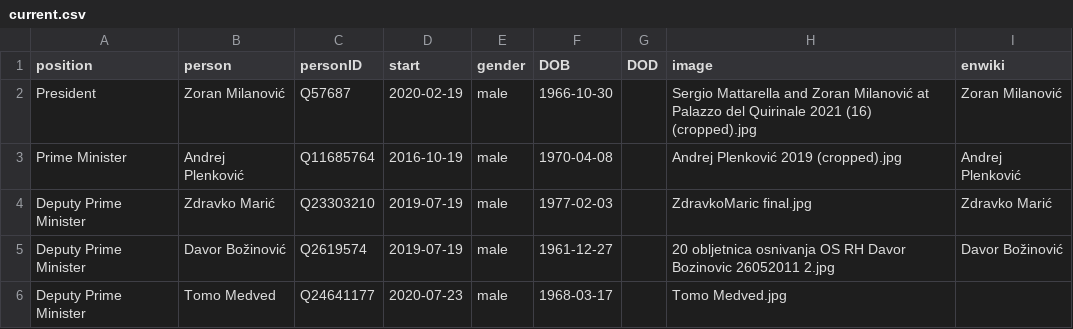
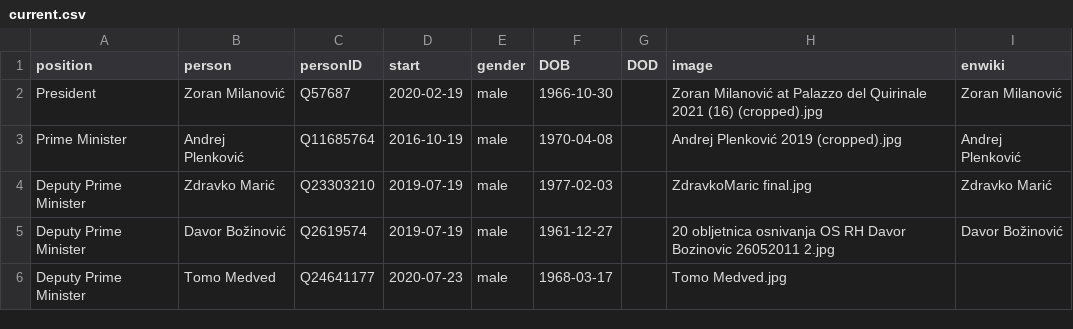
Before and after one commit to every-politician-scrapers/croatia-ministers, a CSV file: html/current.csv, drawn as a sheet; only a part is shown.

```diff
--- a/html/current.csv
+++ b/html/current.csv
@@ -1,3 +1,3 @@
 position,person,personID,start,gender,DOB,DOD,image,enwiki
-President,Zoran Milanović,Q57687,2020-02-19,male,1966-10-30,,Sergio Mattarella and Zoran Milanović at Palazzo del Quirinale 2021 (16) (cropped).jpg,Zoran Milanović
+President,Zoran Milanović,Q57687,2020-02-19,male,1966-10-30,,Zoran Milanović at Palazzo del Quirinale 2021 (16) (cropped).jpg,Zoran Milanović
 Prime Minister,Andrej Plenković,Q11685764,2016-10-19,male,1970-04-08,,Andrej Plenković 2019 (cropped).jpg,Andrej Plenković
```
Also changed, not shown: html/holders21.csv.
